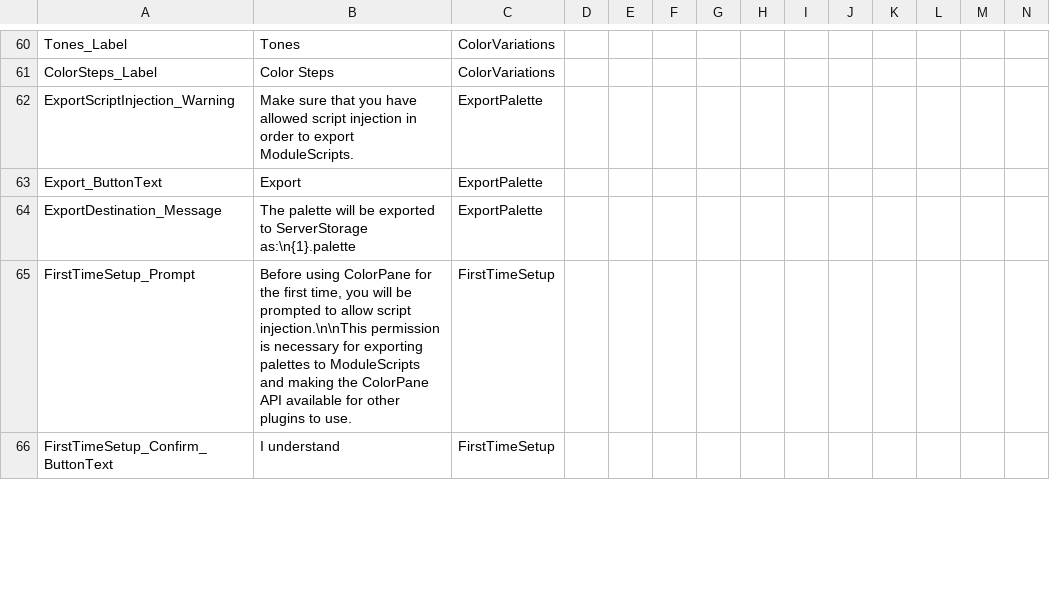
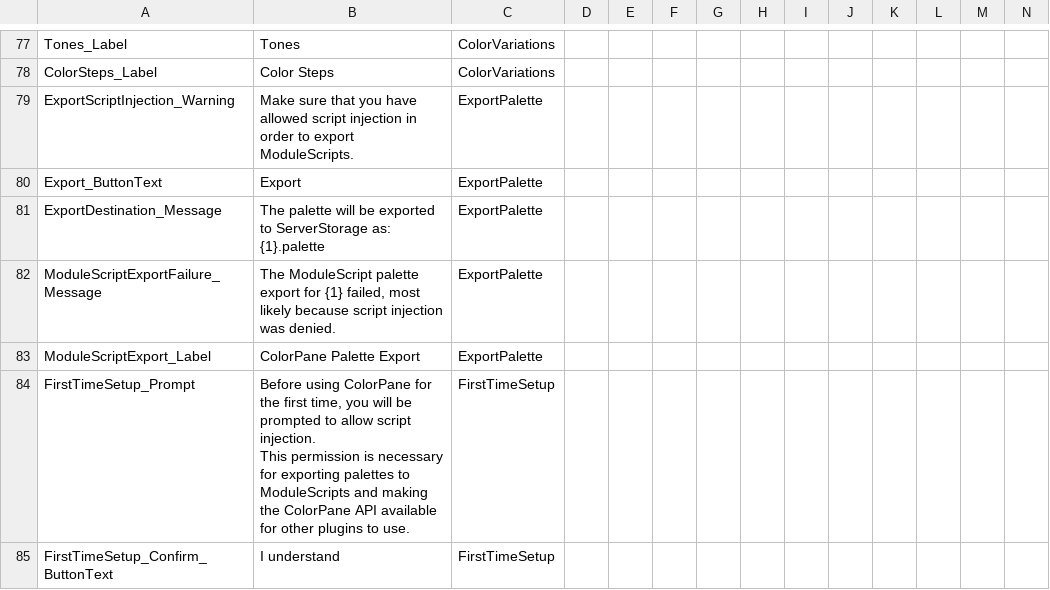
Before and after one commit to Blupo/ColorPane, a CSV file: Translations.csv, drawn as a sheet; only a part is shown, gaps mark what is left out; addresses are those after the commit; rows hold the shown columns only; ↵ is a line break in a cell; the diff covers the shown part only; the diff names each change by its address in the sheet, - before the commit and + after, or states it on an @@ line.

```diff
--- a/Translations.csv
+++ b/Translations.csv
-B81: …to ServerStorage as:\n{1}.palette
+B81: …to ServerStorage as: ↵ {1}.palette
+row 82: ModuleScriptExportFailure_Message | The ModuleScript palette export for {1} failed, most likely because script injection was denied. | ExportPalette
+row 83: ModuleScriptExport_Label | ColorPane Palette Export | ExportPalette
-B84: …allow script injection.\n\nThis permission is…
+B84: …allow script injection. ↵ This permission is…
```
Also changed, not shown: 23 added rows and 9 edited cells elsewhere in this file, 33 other files.
